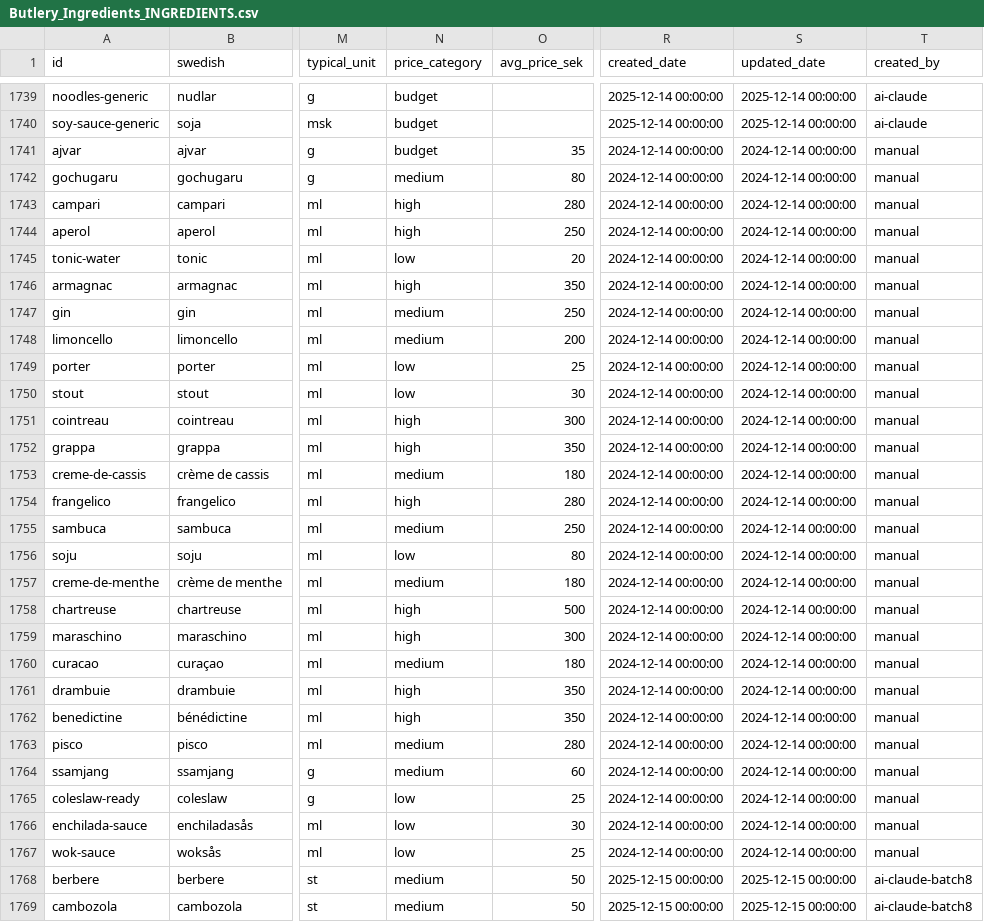
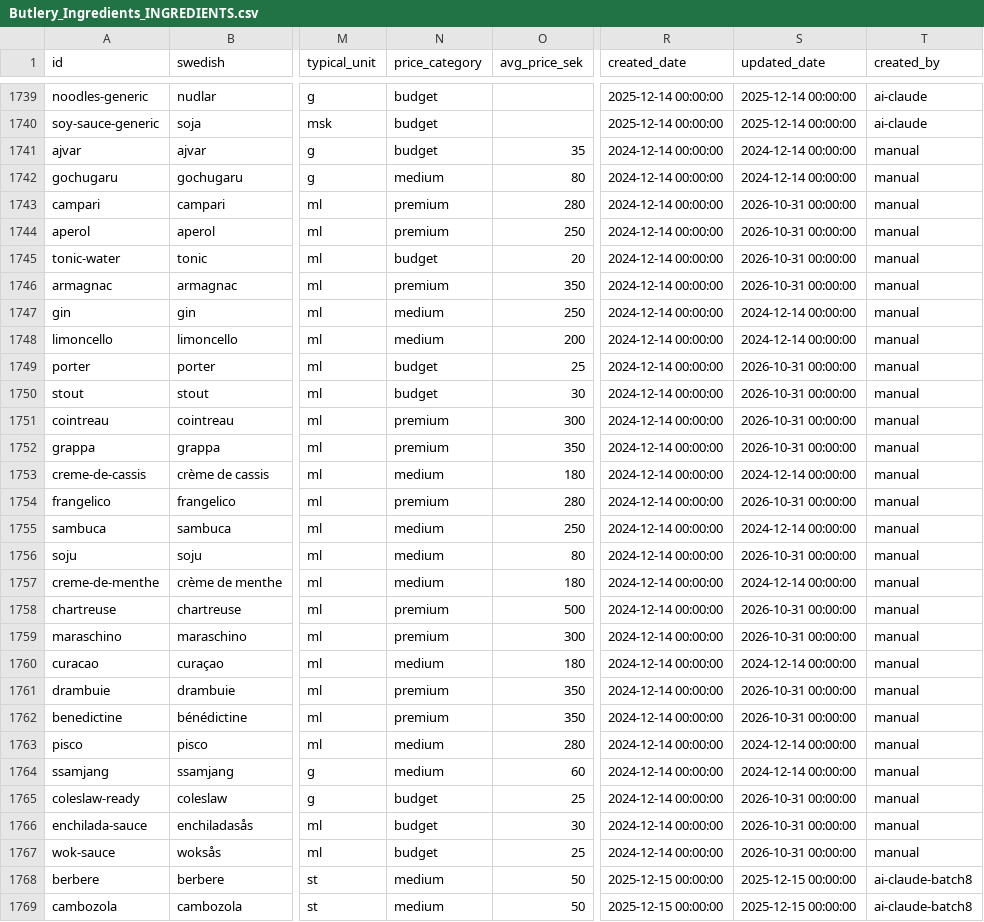
Before and after one commit to Malingisslen/butlery, a CSV file: docs/tagging/data/Butlery_Ingredients_INGREDIENTS.csv, drawn as a sheet; only a part is shown, gaps mark what is left out; the diff covers the shown part only; the diff names each change by its address in the sheet, - before the commit and + after, or states it on an @@ line.

```diff
--- a/docs/tagging/data/Butlery_Ingredients_INGREDIENTS.csv
+++ b/docs/tagging/data/Butlery_Ingredients_INGREDIENTS.csv
-N1743:N1744 (price_category): high
+N1743:N1744 (price_category): premium
-S1743:S1746 (updated_date): 2024-12-14 00:00:00
+S1743:S1746 (updated_date): 2026-10-31 00:00:00
-N1745 (price_category): low
+N1745 (price_category): budget
-N1746 (price_category): high
+N1746 (price_category): premium
-N1749:N1750 (price_category): low
+N1749:N1750 (price_category): budget
-S1749:S1752 (updated_date): 2024-12-14 00:00:00
+S1749:S1752 (updated_date): 2026-10-31 00:00:00
-N1751:N1752 (price_category): high
+N1751:N1752 (price_category): premium
-N1754 (price_category): high
+N1754 (price_category): premium
-S1754 (updated_date): 2024-12-14 00:00:00
+S1754 (updated_date): 2026-10-31 00:00:00
-N1756 (price_category): low
+N1756 (price_category): medium
-S1756 (updated_date): 2024-12-14 00:00:00
+S1756 (updated_date): 2026-10-31 00:00:00
-N1758:N1759 (price_category): high
+N1758:N1759 (price_category): premium
-S1758:S1759 (updated_date): 2024-12-14 00:00:00
+S1758:S1759 (updated_date): 2026-10-31 00:00:00
-N1761:N1762 (price_category): high
+N1761:N1762 (price_category): premium
-S1761:S1762 (updated_date): 2024-12-14 00:00:00
+S1761:S1762 (updated_date): 2026-10-31 00:00:00
-N1765:N1767 (price_category): low
+N1765:N1767 (price_category): budget
-S1765:S1767 (updated_date): 2024-12-14 00:00:00
+S1765:S1767 (updated_date): 2026-10-31 00:00:00
```
Also changed, not shown: 6 edited cells elsewhere in this file, 5 other files.
